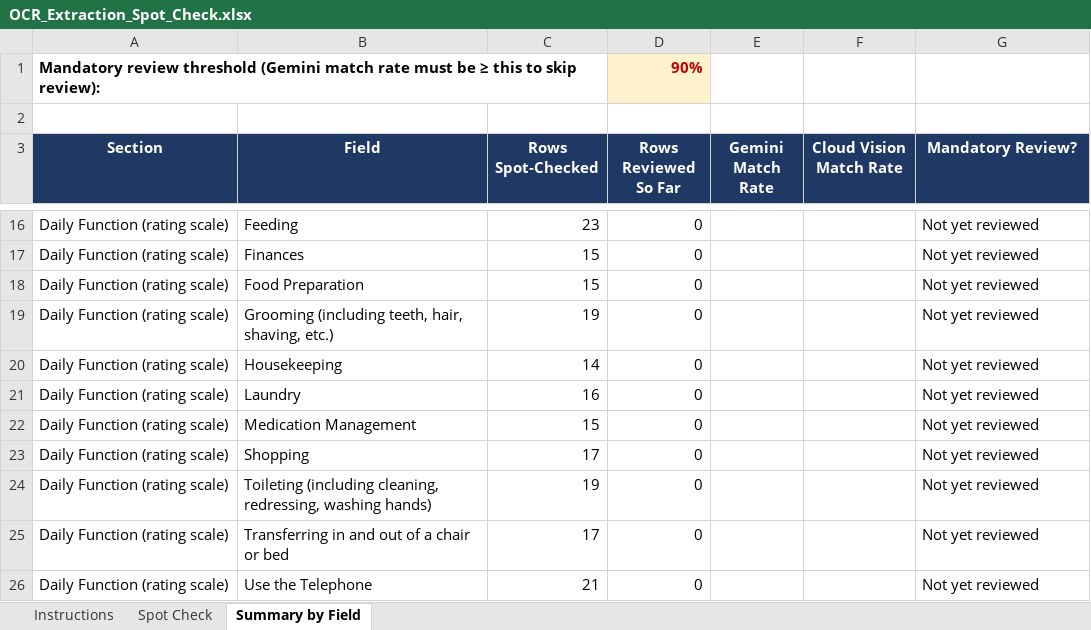
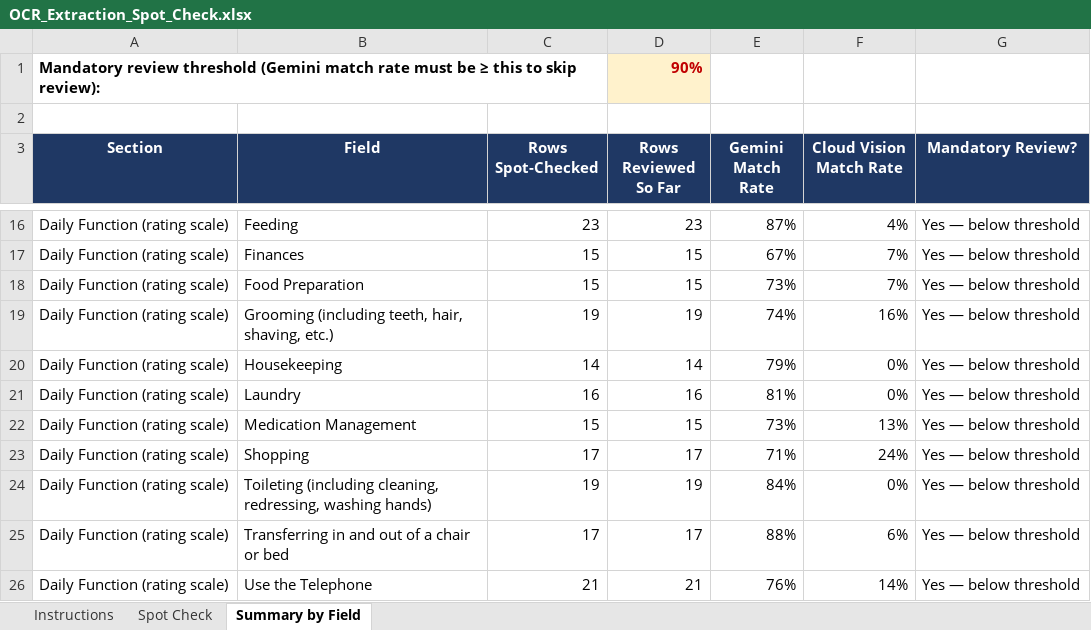
Before and after one commit to AVVACare/analysis-toolkit, an Excel workbook: home-assessment-forms/OCR_Extraction_Spot_Check.xlsx, sheet Summary by Field, drawn as a sheet; only a part is shown, gaps mark what is left out; values as stored, in another font and other column widths than the file's, no borders; charts and pictures not drawn; the diff covers the shown part only; the diff names each change by its address in the sheet, - before the commit and + after, or states it on an @@ line.

```diff
--- a/home-assessment-forms/OCR_Extraction_Spot_Check.xlsx (sheet Summary by Field)
+++ b/home-assessment-forms/OCR_Extraction_Spot_Check.xlsx (sheet Summary by Field)
-D16 (Rows Reviewed So Far): 0
+D16 (Rows Reviewed So Far): 23
-E16 (Gemini Match Rate): (empty)
+E16 (Gemini Match Rate): 87%
-F16 (Cloud Vision Match Rate): (empty)
+F16 (Cloud Vision Match Rate): 4%
-G16:G26 (Mandatory Review?): Not yet reviewed
+G16:G26 (Mandatory Review?): Yes — below threshold
-D17:D18 (Rows Reviewed So Far): 0
+D17:D18 (Rows Reviewed So Far): 15
-E17 (Gemini Match Rate): (empty)
+E17 (Gemini Match Rate): 67%
-F17:F18 (Cloud Vision Match Rate): (empty)
+F17:F18 (Cloud Vision Match Rate): 7%
-E18 (Gemini Match Rate): (empty)
+E18 (Gemini Match Rate): 73%
-D19 (Rows Reviewed So Far): 0
+D19 (Rows Reviewed So Far): 19
-E19 (Gemini Match Rate): (empty)
+E19 (Gemini Match Rate): 74%
-F19 (Cloud Vision Match Rate): (empty)
+F19 (Cloud Vision Match Rate): 16%
-D20 (Rows Reviewed So Far): 0
+D20 (Rows Reviewed So Far): 14
-E20 (Gemini Match Rate): (empty)
+E20 (Gemini Match Rate): 79%
-F20:F21 (Cloud Vision Match Rate): (empty)
+F20:F21 (Cloud Vision Match Rate): 0%
-D21 (Rows Reviewed So Far): 0
+D21 (Rows Reviewed So Far): 16
-E21 (Gemini Match Rate): (empty)
+E21 (Gemini Match Rate): 81%
-D22 (Rows Reviewed So Far): 0
+D22 (Rows Reviewed So Far): 15
-E22 (Gemini Match Rate): (empty)
+E22 (Gemini Match Rate): 73%
-F22 (Cloud Vision Match Rate): (empty)
+F22 (Cloud Vision Match Rate): 13%
-D23 (Rows Reviewed So Far): 0
+D23 (Rows Reviewed So Far): 17
-E23 (Gemini Match Rate): (empty)
+E23 (Gemini Match Rate): 71%
-F23 (Cloud Vision Match Rate): (empty)
+F23 (Cloud Vision Match Rate): 24%
-D24 (Rows Reviewed So Far): 0
+D24 (Rows Reviewed So Far): 19
-E24 (Gemini Match Rate): (empty)
+E24 (Gemini Match Rate): 84%
-F24 (Cloud Vision Match Rate): (empty)
+F24 (Cloud Vision Match Rate): 0%
-D25 (Rows Reviewed So Far): 0
+D25 (Rows Reviewed So Far): 17
-E25 (Gemini Match Rate): (empty)
+E25 (Gemini Match Rate): 88%
-F25 (Cloud Vision Match Rate): (empty)
+F25 (Cloud Vision Match Rate): 6%
-D26 (Rows Reviewed So Far): 0
+D26 (Rows Reviewed So Far): 21
-E26 (Gemini Match Rate): (empty)
+E26 (Gemini Match Rate): 76%
-F26 (Cloud Vision Match Rate): (empty)
+F26 (Cloud Vision Match Rate): 14%
```
Also changed, not shown: 108 edited cells elsewhere in this sheet, sheet Spot Check, hidden cells, charts or pictures, 1 other file.
